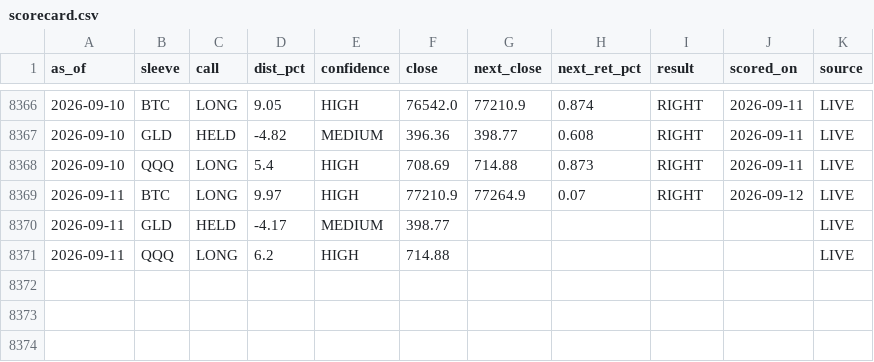
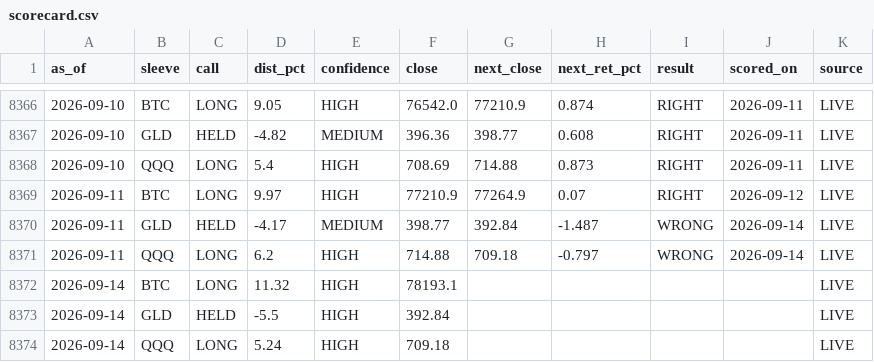
Before and after one commit to juliantorrespr-afk/quant-lab-data, a CSV file: data/scorecard.csv, drawn as a sheet; only a part is shown, gaps mark what is left out.

```diff
--- a/data/scorecard.csv
+++ b/data/scorecard.csv
@@ -8369,3 +8369,6 @@ as_of,sleeve,call,dist_pct,confidence,close,next_close,next_ret_pct,result,score
 2026-09-11,BTC,LONG,9.97,HIGH,77210.9,77264.9,0.07,RIGHT,2026-09-12,LIVE
-2026-09-11,GLD,HELD,-4.17,MEDIUM,398.77,,,,,LIVE
-2026-09-11,QQQ,LONG,6.2,HIGH,714.88,,,,,LIVE
+2026-09-11,GLD,HELD,-4.17,MEDIUM,398.77,392.84,-1.487,WRONG,2026-09-14,LIVE
+2026-09-11,QQQ,LONG,6.2,HIGH,714.88,709.18,-0.797,WRONG,2026-09-14,LIVE
+2026-09-14,BTC,LONG,11.32,HIGH,78193.1,,,,,LIVE
+2026-09-14,GLD,HELD,-5.5,HIGH,392.84,,,,,LIVE
+2026-09-14,QQQ,LONG,5.24,HIGH,709.18,,,,,LIVE
```
Also changed, not shown: data/flow/kraken_xbtusd_hourly.csv, data/flow/whale_prints.csv, 5 other files.
